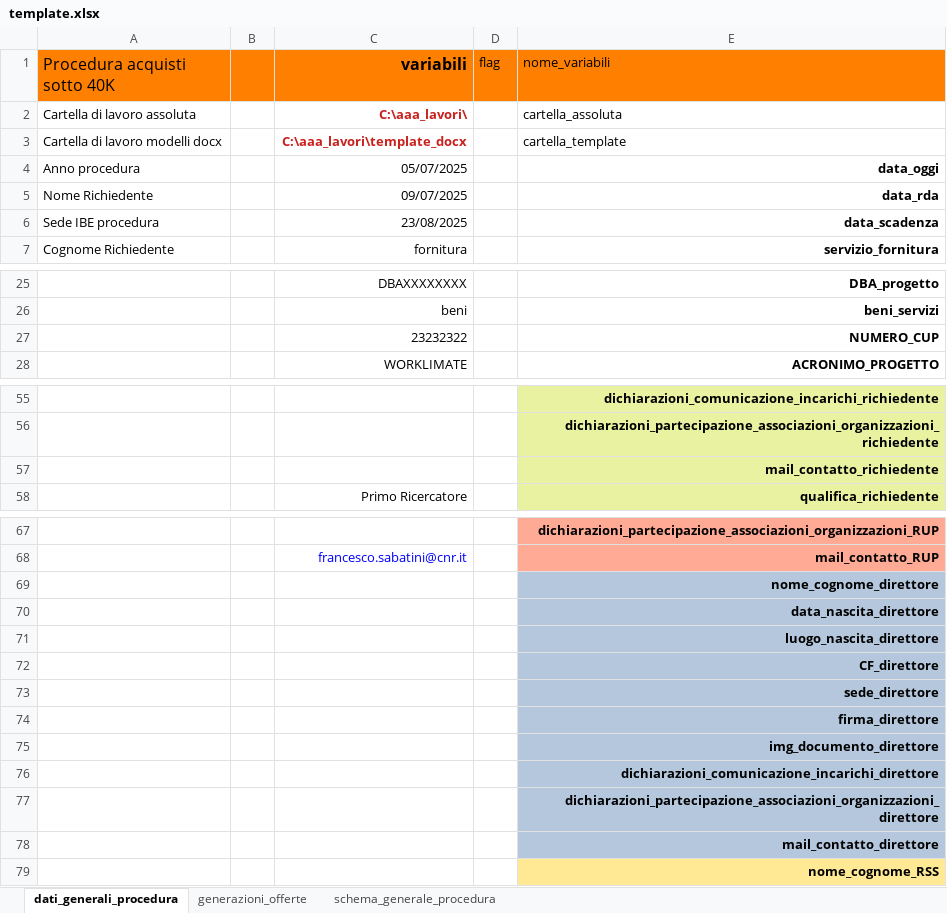
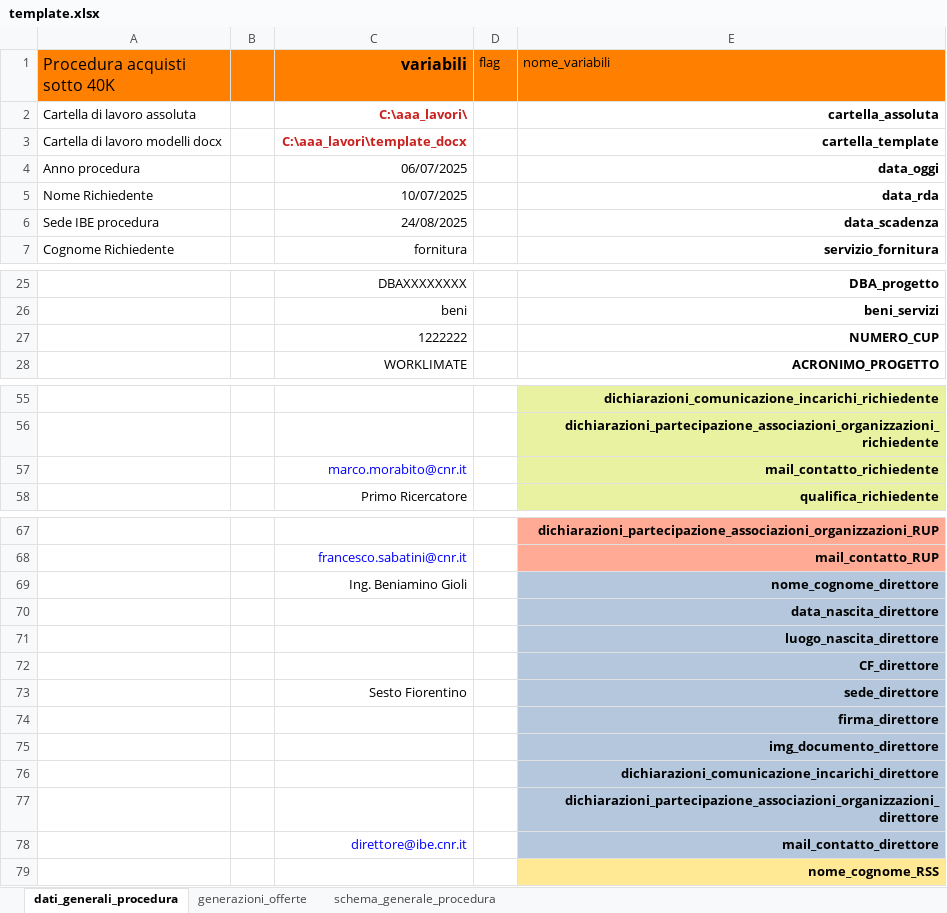
Before and after one commit to alfcrisci/rup_fill_doc, an Excel workbook: template.xlsx, sheet dati_generali_procedura, drawn as a sheet; only a part is shown, gaps mark what is left out; values as stored, in another font and other column widths than the file's, no borders; the diff covers the shown part only; the diff names each change by its address in the sheet, - before the commit and + after, or states it on an @@ line.

```diff
--- a/template.xlsx (sheet dati_generali_procedura)
+++ b/template.xlsx (sheet dati_generali_procedura)
@@ E2:E3 bold: off → on, alignment: left → right @@
-C4 (variabili): 05/07/2025
+C4 (variabili): 06/07/2025
-C5 (variabili): 09/07/2025
+C5 (variabili): 10/07/2025
-C6 (variabili): 23/08/2025
+C6 (variabili): 24/08/2025
-C27 (variabili): 23232322
+C27 (variabili): 1222222
-C57 (variabili): (empty)
+C57 (variabili): marco.morabito@cnr.it
-C69 (variabili): (empty)
+C69 (variabili): Ing. Beniamino Gioli
-C73 (variabili): (empty)
+C73 (variabili): Sesto Fiorentino
-C78 (variabili): (empty)
+C78 (variabili): direttore@ibe.cnr.it
```
Also changed, not shown: 1 added row elsewhere in this sheet, formulas that keep their value, charts or pictures, 1 other file.
